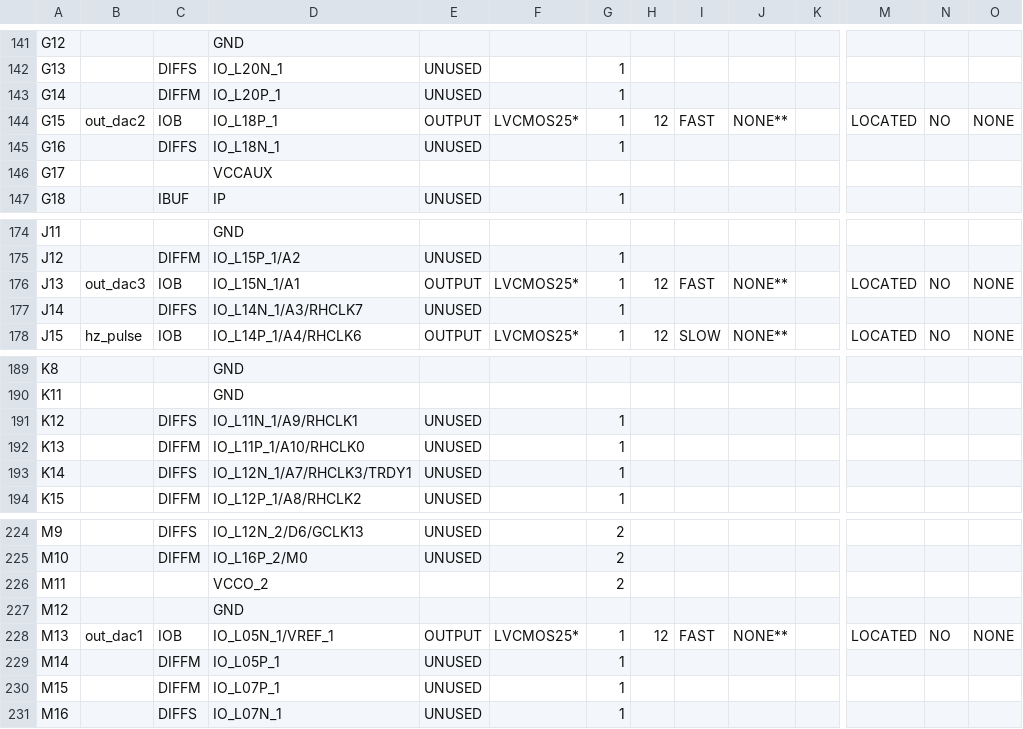
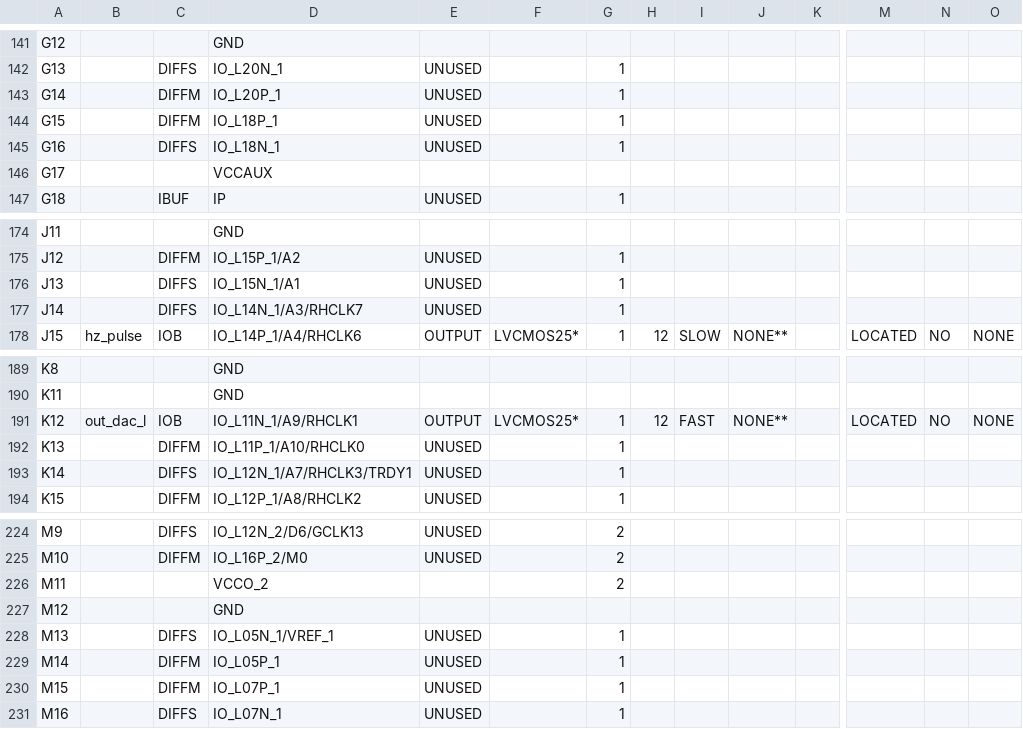
Before and after one commit to sssundar/NoiseCancelingHeadphones, a CSV file: Xilinx/DevCalibration/test_dac_hardware_pad.csv, drawn as a sheet; only a part is shown, gaps mark what is left out; the diff covers the shown part only; the diff names each change by its address in the sheet, - before the commit and + after, or states it on an @@ line.

Commit message:
DAC Pair Test
First-pass hardware setup (pre-amps, post-amps, mics, speakers,
headphone cups, ADC crosstalk, FPGA/ADC interface - all
tested/confirmed). This commit is of a 400Hz DAC L/R pair to match the
feedback speaker gains.

```diff
--- a/Xilinx/DevCalibration/test_dac_hardware_pad.csv
+++ b/Xilinx/DevCalibration/test_dac_hardware_pad.csv
-B144: out_dac2
+B144: (empty)
-C144: IOB
+C144: DIFFM
-E144: OUTPUT
+E144: UNUSED
-F144: LVCMOS25*
+F144: (empty)
-H144: 12
+H144: (empty)
-I144: FAST
+I144: (empty)
-J144: NONE**
+J144: (empty)
-M144: LOCATED
+M144: (empty)
-N144: NO
+N144: (empty)
-O144: NONE
+O144: (empty)
-B176: out_dac3
+B176: (empty)
-C176: IOB
+C176: DIFFS
-E176: OUTPUT
+E176: UNUSED
-F176: LVCMOS25*
+F176: (empty)
-H176: 12
+H176: (empty)
-I176: FAST
+I176: (empty)
-J176: NONE**
+J176: (empty)
-M176: LOCATED
+M176: (empty)
-N176: NO
+N176: (empty)
-O176: NONE
+O176: (empty)
-B191: (empty)
+B191: out_dac_l
-C191: DIFFS
+C191: IOB
-E191: UNUSED
+E191: OUTPUT
-F191: (empty)
+F191: LVCMOS25*
-H191: (empty)
+H191: 12
-I191: (empty)
+I191: FAST
-J191: (empty)
+J191: NONE**
-M191: (empty)
+M191: LOCATED
-N191: (empty)
+N191: NO
-O191: (empty)
+O191: NONE
-B228: out_dac1
+B228: (empty)
-C228: IOB
+C228: DIFFS
-E228: OUTPUT
+E228: UNUSED
-F228: LVCMOS25*
+F228: (empty)
-H228: 12
+H228: (empty)
-I228: FAST
+I228: (empty)
-J228: NONE**
+J228: (empty)
-M228: LOCATED
+M228: (empty)
-N228: NO
+N228: (empty)
-O228: NONE
+O228: (empty)
```
Also changed, not shown: 2 edited cells elsewhere in this file, 59 other files.
